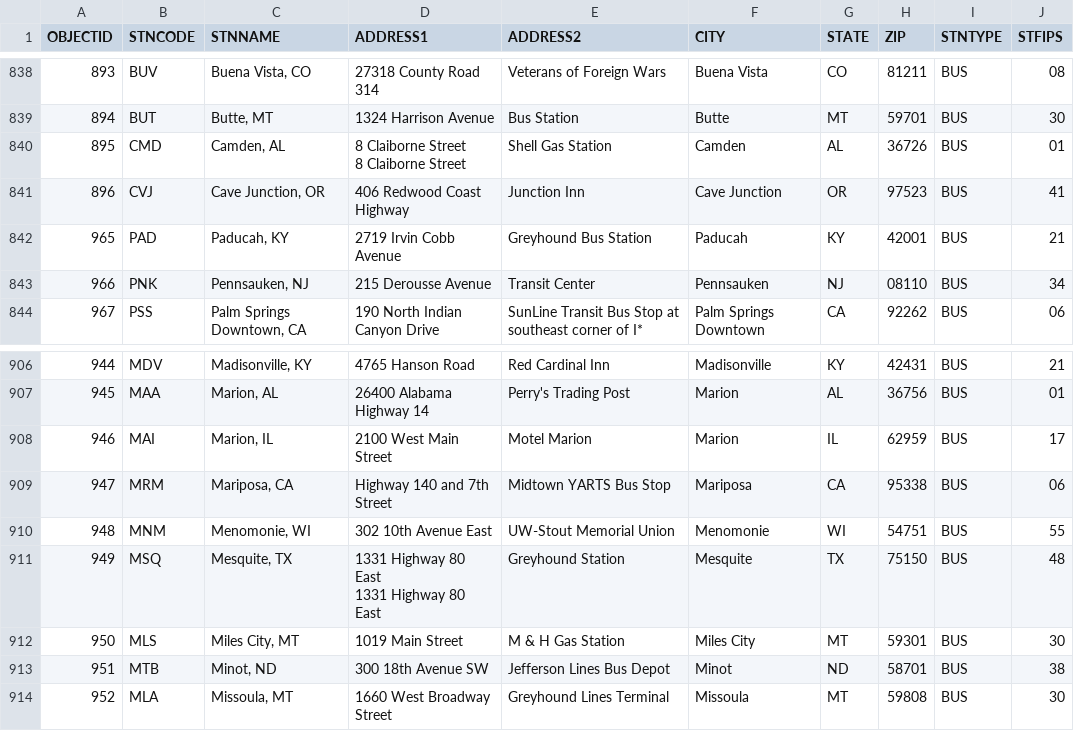
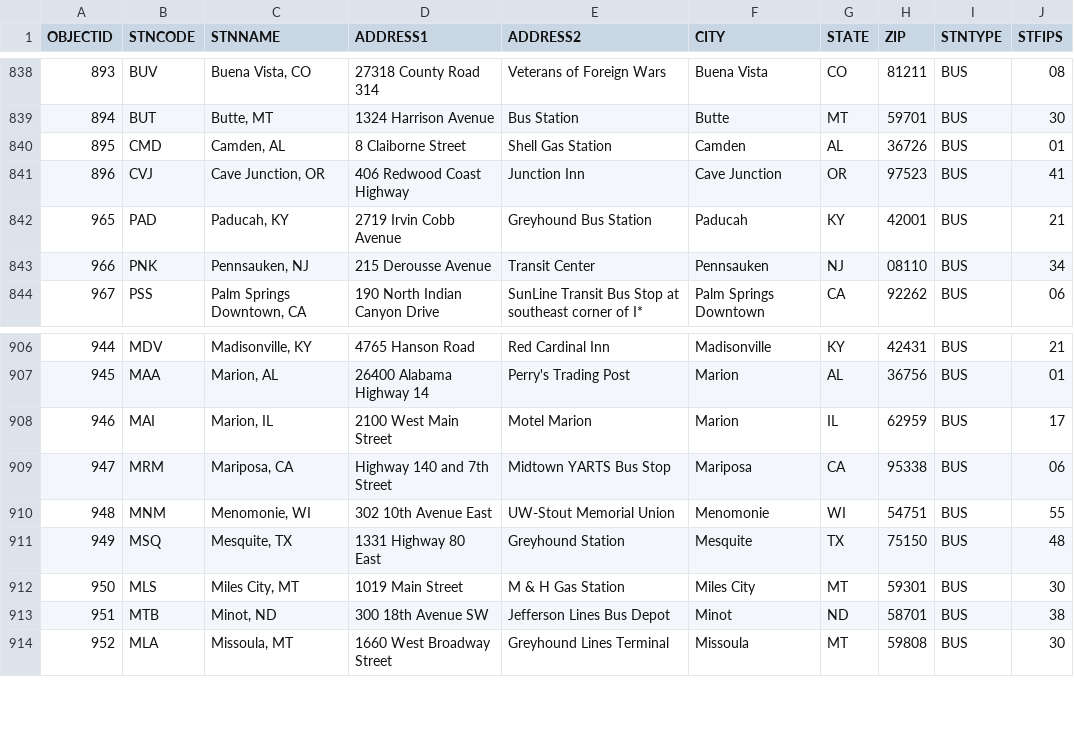
Before and after one commit to KJ19741/airports, a CSV file: sources/amtrak_stations.csv, drawn as a sheet; only a part is shown, gaps mark what is left out; ↵ is a line break in a cell; the diff names each change by its address in the sheet, - before the commit and + after, or states it on an @@ line.

```diff
--- a/sources/amtrak_stations.csv
+++ b/sources/amtrak_stations.csv
-D840 (ADDRESS1): 8 Claiborne Street ↵ 8 Claiborne Street
+D840 (ADDRESS1): 8 Claiborne Street
-D911 (ADDRESS1): 1331 Highway 80 East ↵ 1331 Highway 80 East
+D911 (ADDRESS1): 1331 Highway 80 East
```
Also changed, not shown: sources/airports.csv, sources/airports_with_codes.csv.
